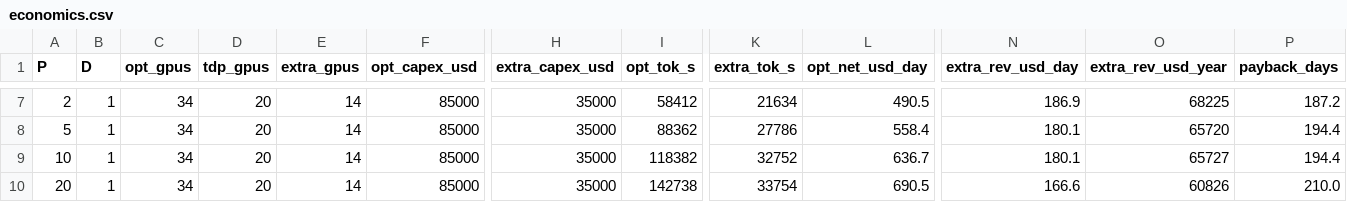
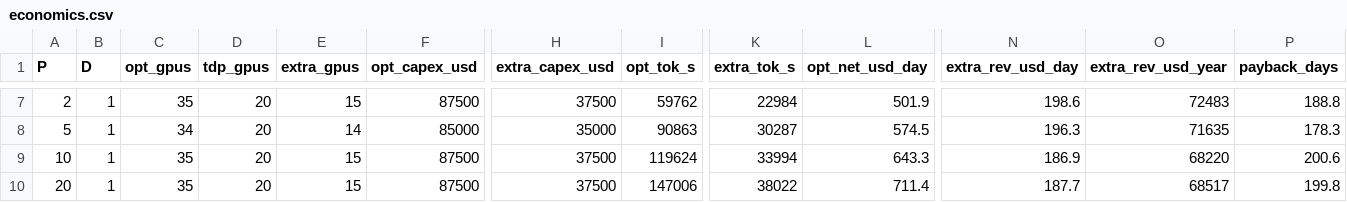
Before and after one commit to Markliu225/powerchar, a CSV file: rack_power_capping/economics.csv, drawn as a sheet; only a part is shown, gaps mark what is left out; the diff covers the shown part only; the diff names each change by its address in the sheet, - before the commit and + after, or states it on an @@ line.

```diff
--- a/rack_power_capping/economics.csv
+++ b/rack_power_capping/economics.csv
-C7 (opt_gpus): 34
+C7 (opt_gpus): 35
-E7 (extra_gpus): 14
+E7 (extra_gpus): 15
-F7 (opt_capex_usd): 85000
+F7 (opt_capex_usd): 87500
-H7 (extra_capex_usd): 35000
+H7 (extra_capex_usd): 37500
-I7 (opt_tok_s): 58412
+I7 (opt_tok_s): 59762
-K7 (extra_tok_s): 21634
+K7 (extra_tok_s): 22984
-L7 (opt_net_usd_day): 490.5
+L7 (opt_net_usd_day): 501.9
-N7 (extra_rev_usd_day): 186.9
+N7 (extra_rev_usd_day): 198.6
-O7 (extra_rev_usd_year): 68225
+O7 (extra_rev_usd_year): 72483
-P7 (payback_days): 187.2
+P7 (payback_days): 188.8
-I8 (opt_tok_s): 88362
+I8 (opt_tok_s): 90863
-K8 (extra_tok_s): 27786
+K8 (extra_tok_s): 30287
-L8 (opt_net_usd_day): 558.4
+L8 (opt_net_usd_day): 574.5
-N8 (extra_rev_usd_day): 180.1
+N8 (extra_rev_usd_day): 196.3
-O8 (extra_rev_usd_year): 65720
+O8 (extra_rev_usd_year): 71635
-P8 (payback_days): 194.4
+P8 (payback_days): 178.3
-C9:C10 (opt_gpus): 34
+C9:C10 (opt_gpus): 35
-E9:E10 (extra_gpus): 14
+E9:E10 (extra_gpus): 15
-F9:F10 (opt_capex_usd): 85000
+F9:F10 (opt_capex_usd): 87500
-H9:H10 (extra_capex_usd): 35000
+H9:H10 (extra_capex_usd): 37500
-I9 (opt_tok_s): 118382
+I9 (opt_tok_s): 119624
-K9 (extra_tok_s): 32752
+K9 (extra_tok_s): 33994
-L9 (opt_net_usd_day): 636.7
+L9 (opt_net_usd_day): 643.3
-N9 (extra_rev_usd_day): 180.1
+N9 (extra_rev_usd_day): 186.9
-O9 (extra_rev_usd_year): 65727
+O9 (extra_rev_usd_year): 68220
-P9 (payback_days): 194.4
+P9 (payback_days): 200.6
-I10 (opt_tok_s): 142738
+I10 (opt_tok_s): 147006
-K10 (extra_tok_s): 33754
+K10 (extra_tok_s): 38022
-L10 (opt_net_usd_day): 690.5
+L10 (opt_net_usd_day): 711.4
-N10 (extra_rev_usd_day): 166.6
+N10 (extra_rev_usd_day): 187.7
-O10 (extra_rev_usd_year): 60826
+O10 (extra_rev_usd_year): 68517
-P10 (payback_days): 210.0
+P10 (payback_days): 199.8
```
Also changed, not shown: 47 edited cells elsewhere in this file, rack_power_capping/results.csv, 5 other files.
